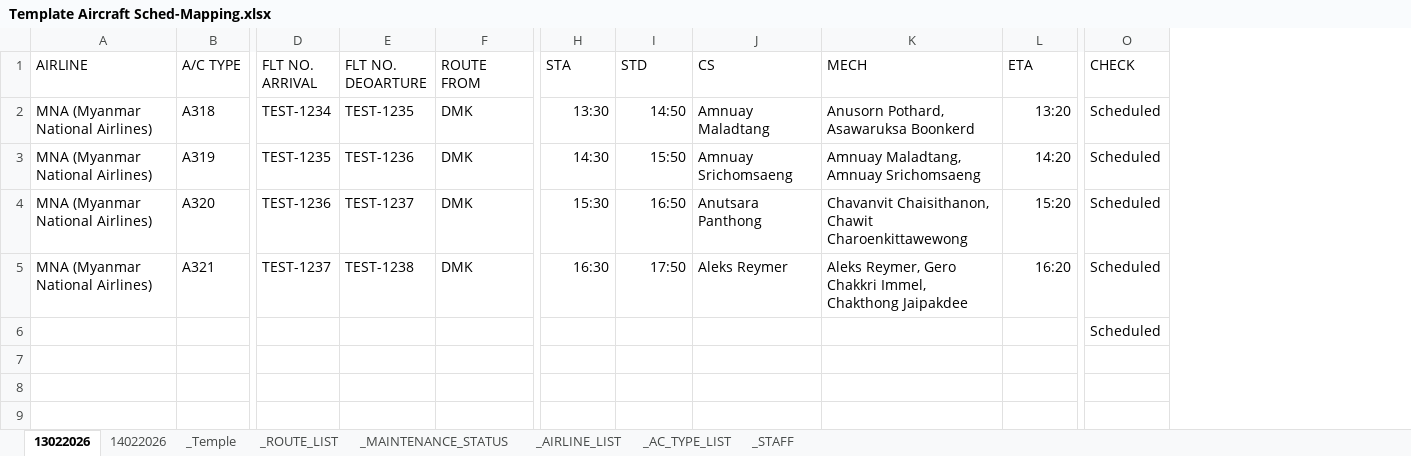
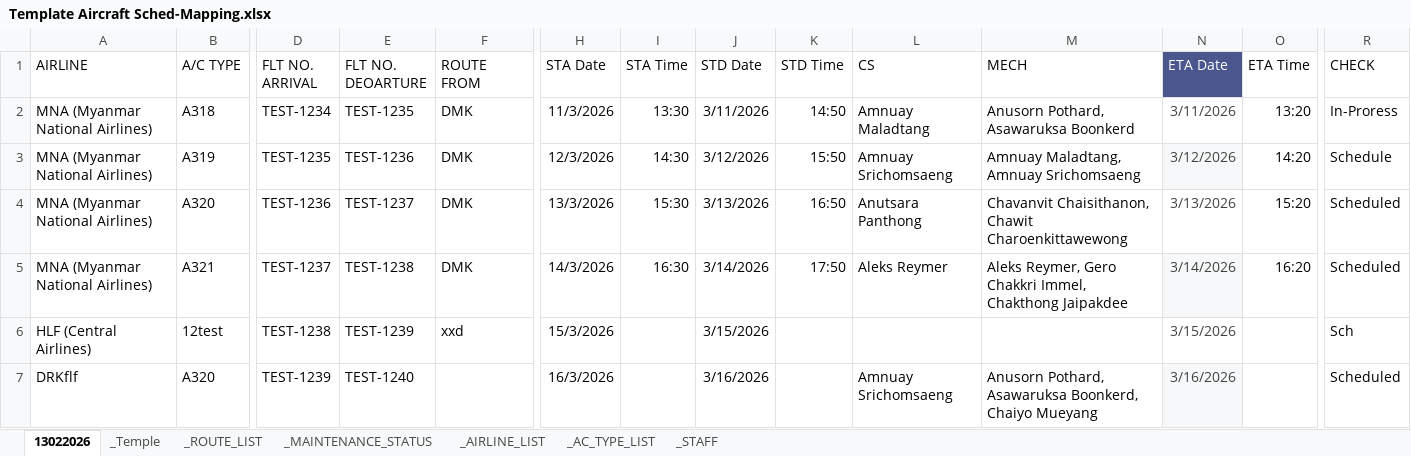
Before and after one commit to triple-tgg/sams, an Excel workbook: public/flie/Template Aircraft Sched-Mapping.xlsx, sheet 13022026, drawn as a sheet; only a part is shown, gaps mark what is left out; values as stored, in another font and other column widths than the file's, no borders; charts and pictures and table styles not drawn; removed rows and columns are numbered as before the commit, all else as after; rows hold the shown columns only; the diff names each change by its address in the sheet, - before the commit and + after, or states it on an @@ line.

```diff
--- a/public/flie/Template Aircraft Sched-Mapping.xlsx (sheet 13022026)
+++ b/public/flie/Template Aircraft Sched-Mapping.xlsx (sheet 13022026)
-sheet tab: 14022026
+column H (STA Date), rows 2-5: 11/3/2026 | 12/3/2026 | 13/3/2026 | 14/3/2026
+column J (STD Date), rows 2-5: 3/11/2026 | 3/12/2026 | 3/13/2026 | 3/14/2026
+column N (ETA Date), rows 2-5: 3/11/2026 | 3/12/2026 | 3/13/2026 | 3/14/2026
-I1: STA
+I1: STA Time
-K1: STD
+K1: STD Time
-O1: ETA
+O1: ETA Time
-R2 (CHECK): Scheduled
+R2 (CHECK): In-Proress
-R3 (CHECK): Scheduled
+R3 (CHECK): Schedule
-row 6:  |  |  |  |  |  |  |  |  |  | Scheduled
+row 6: HLF (Central Airlines) | 12test | TEST-1238 | TEST-1239 | xxd | 15/3/2026 |  | 3/15/2026 |  |  |  | 3/15/2026 |  | Sch
+row 7: DRKflf | A320 | TEST-1239 | TEST-1240 |  | 16/3/2026 |  | 3/16/2026 |  | Amnuay Srichomsaeng | Anusorn Pothard, Asawaruksa Boonkerd, Chaiyo Mueyang | 3/16/2026 |  | Scheduled
```
Also changed, not shown: sheet _Temple, charts or pictures, 12 other files.
